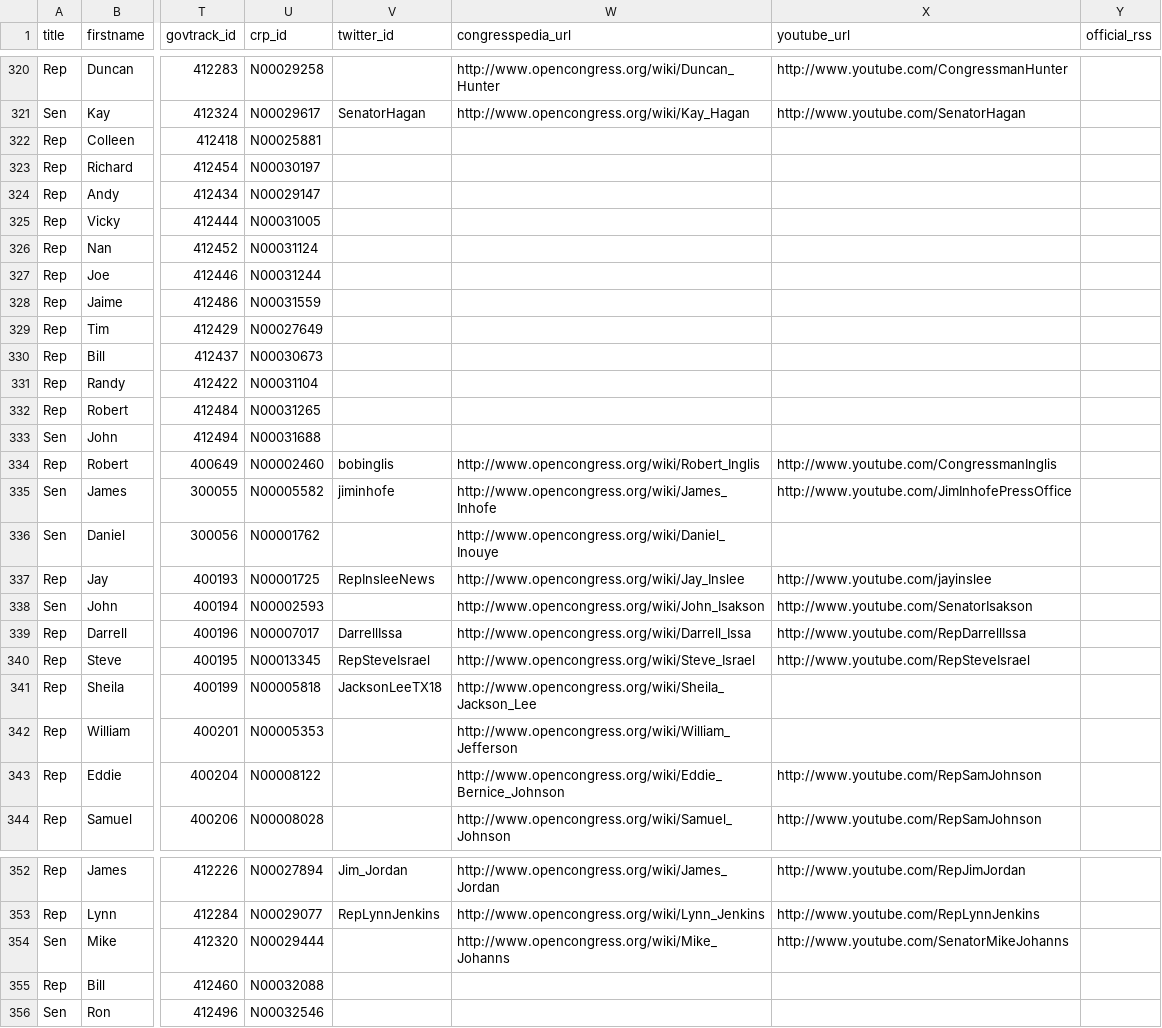
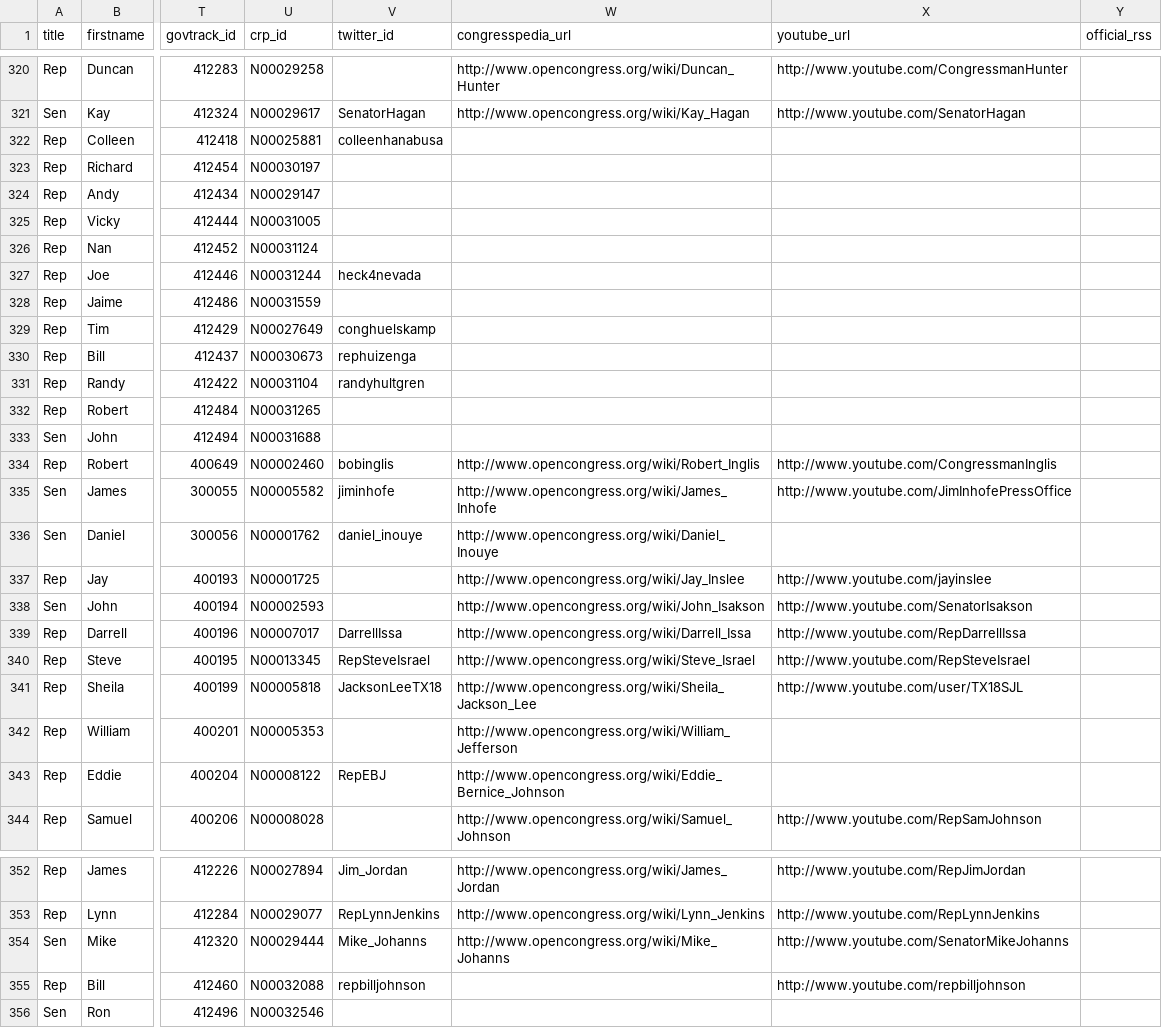
Before and after one commit to sunlightlabs/streamcongress, a CSV file: data/legislators.csv, drawn as a sheet; only a part is shown, gaps mark what is left out; the diff covers the shown part only; the diff names each change by its address in the sheet, - before the commit and + after, or states it on an @@ line.

Commit message:
Load new Twitter accounts. [#8990585]

```diff
--- a/data/legislators.csv
+++ b/data/legislators.csv
-V322 (twitter_id): (empty)
+V322 (twitter_id): colleenhanabusa
-V327 (twitter_id): (empty)
+V327 (twitter_id): heck4nevada
-V329 (twitter_id): (empty)
+V329 (twitter_id): conghuelskamp
-V330 (twitter_id): (empty)
+V330 (twitter_id): rephuizenga
-V331 (twitter_id): (empty)
+V331 (twitter_id): randyhultgren
-V336 (twitter_id): (empty)
+V336 (twitter_id): daniel_inouye
-V337 (twitter_id): RepInsleeNews
+V337 (twitter_id): (empty)
-X341 (youtube_url): (empty)
+X341 (youtube_url): http://www.youtube.com/user/TX18SJL
-V343 (twitter_id): (empty)
+V343 (twitter_id): RepEBJ
-X343 (youtube_url): http://www.youtube.com/RepSamJohnson
+X343 (youtube_url): (empty)
-V354 (twitter_id): (empty)
+V354 (twitter_id): Mike_Johanns
-V355 (twitter_id): (empty)
+V355 (twitter_id): repbilljohnson
-X355 (youtube_url): (empty)
+X355 (youtube_url): http://www.youtube.com/repbilljohnson
```
Also changed, not shown: 148 edited cells elsewhere in this file, 1 other file.
